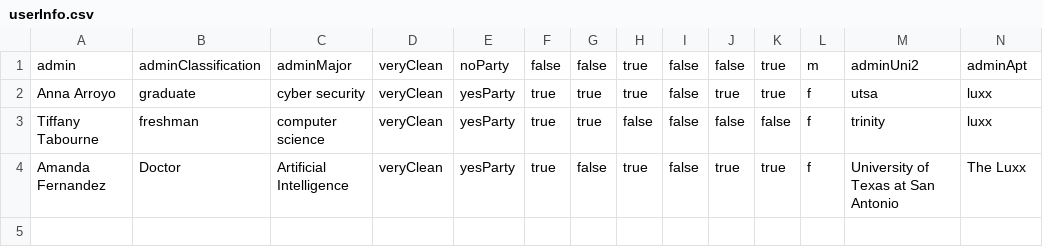
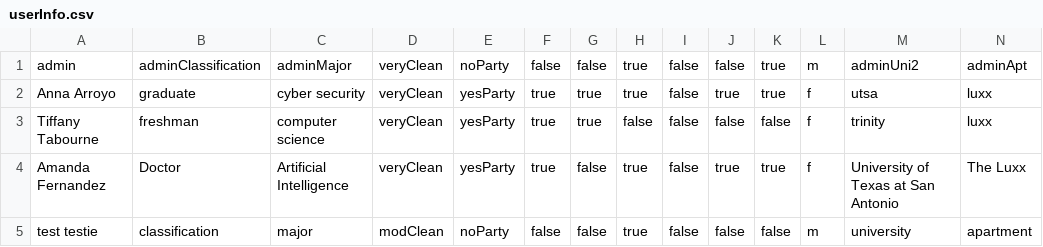
Before and after one commit to UTSA-CS-3443/Room-Buddy, a CSV file: RoomieBuddy/data/userInfo.csv, drawn as a sheet; only a part is shown; rows hold the shown columns only; the diff names each change by its address in the sheet, - before the commit and + after, or states it on an @@ line.

```diff
--- a/RoomieBuddy/data/userInfo.csv
+++ b/RoomieBuddy/data/userInfo.csv
+row 5: test testie | classification | major | modClean | noParty | false | false | true | false | false | false | m | university | apartment
```
Also changed, not shown: RoomieBuddy/data/loginUPDATED.csv, 3 other files.
